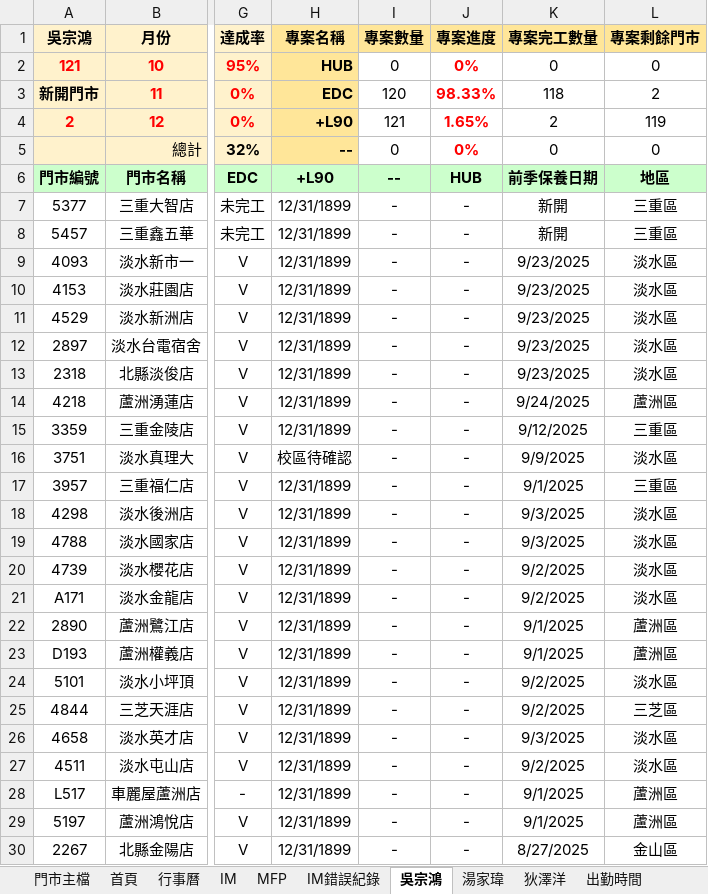
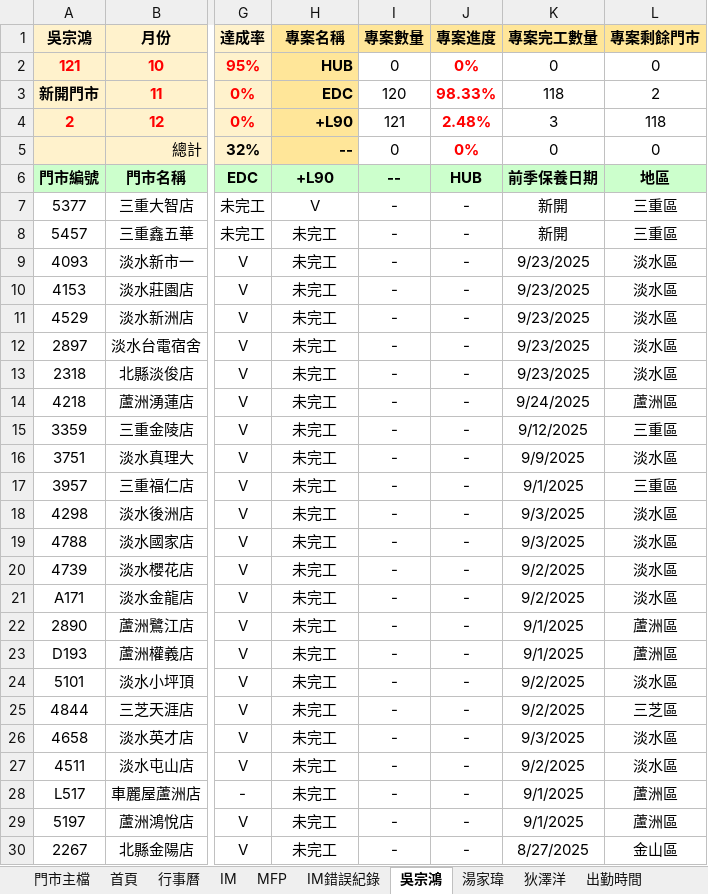
Before and after one commit to Yang-0419-di/FW_2, an Excel workbook: data.xlsx, sheet 吳宗鴻, drawn as a sheet; only a part is shown, gaps mark what is left out; values as stored, in another font and other column widths than the file's, no borders; conditional formats not drawn; the diff covers the shown part only; the diff names each change by its address in the sheet, - before the commit and + after, or states it on an @@ line.

Commit message:
Auto commit - 10281352

```diff
--- a/data.xlsx (sheet 吳宗鴻)
+++ b/data.xlsx (sheet 吳宗鴻)
-J4 (專案進度): 1.65%
+J4 (專案進度): 2.48%
-K4 (專案完工數量): 2
+K4 (專案完工數量): 3
-L4 (專案剩餘門市): 119
+L4 (專案剩餘門市): 118
-H7 (專案名稱): 12/31/1899
+H7 (專案名稱): V
-H8:H15 (專案名稱): 12/31/1899
+H8:H15 (專案名稱): 未完工
-H16 (專案名稱): 校區待確認
+H16 (專案名稱): 未完工
-H17:H30 (專案名稱): 12/31/1899
+H17:H30 (專案名稱): 未完工
```
Also changed, not shown: 95 edited cells elsewhere in this sheet, sheet 湯家瑋, sheet 狄澤洋, sheet 門市主檔, sheet 首頁, sheet IM, formulas that keep their value, charts or pictures.
